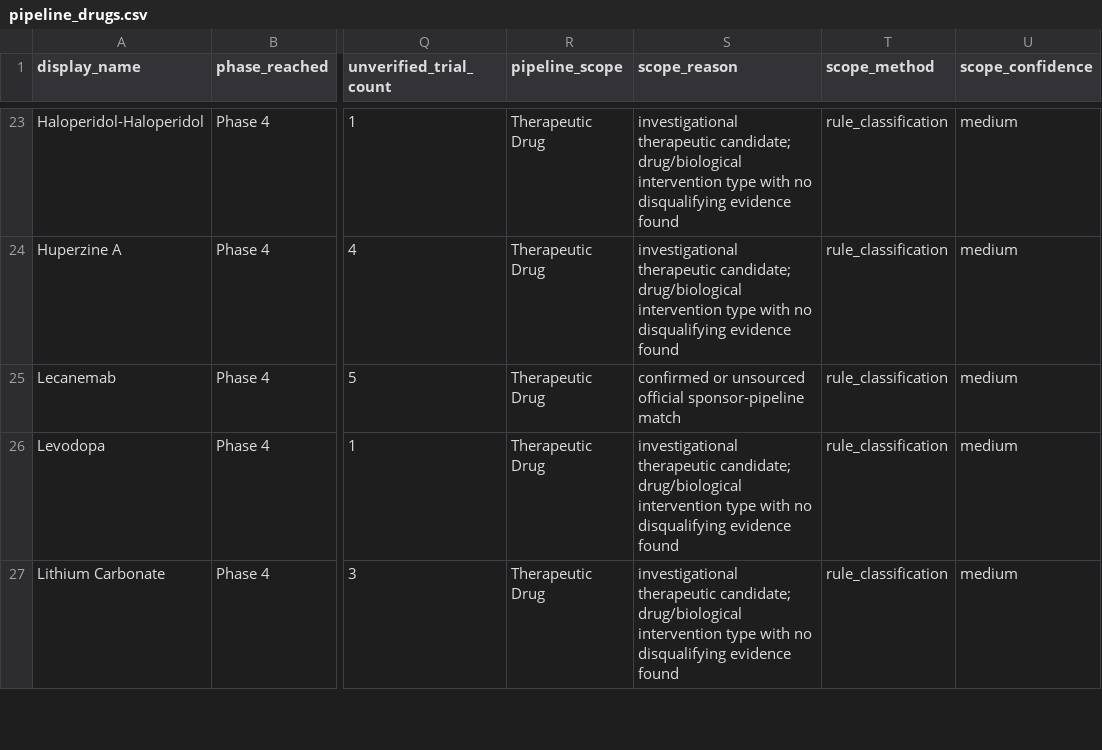
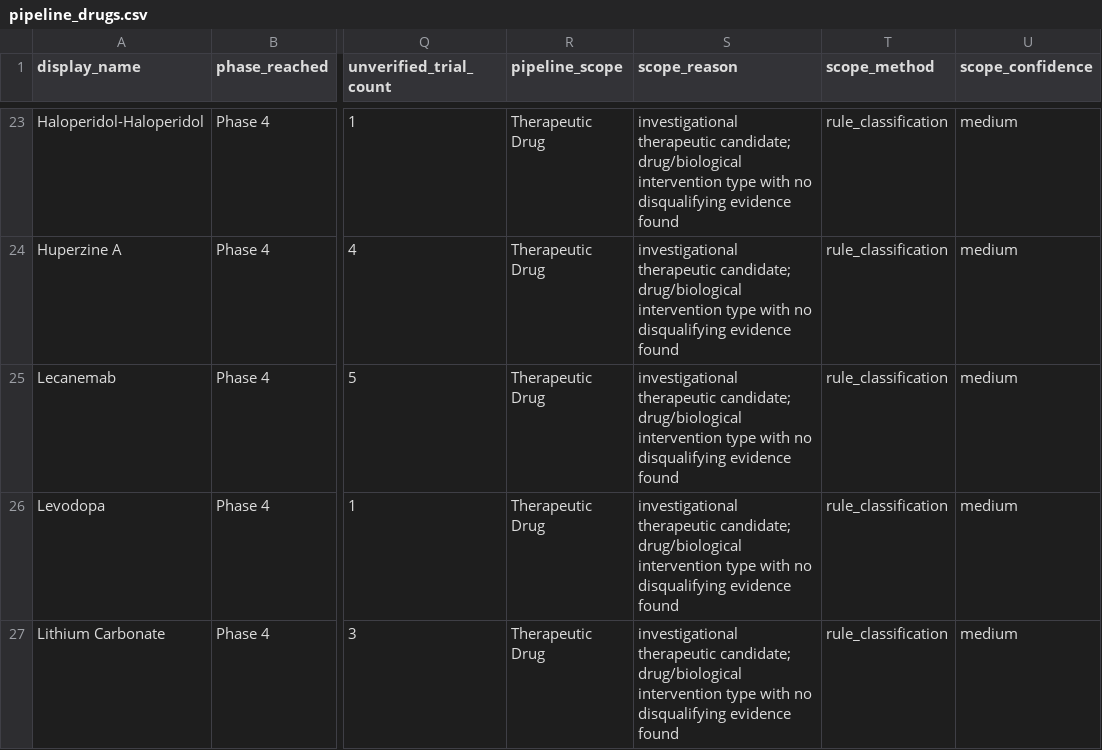
Before and after one commit to juniparkk/AriBio-Clinical-Trial-Pipeline, a CSV file: pipeline_drugs.csv, drawn as a sheet; only a part is shown, gaps mark what is left out; the diff covers the shown part only; the diff names each change by its address in the sheet, - before the commit and + after, or states it on an @@ line.

```diff
--- a/pipeline_drugs.csv
+++ b/pipeline_drugs.csv
-S25 (scope_reason): confirmed or unsourced official sponsor-pipeline match
+S25 (scope_reason): investigational therapeutic candidate; drug/biological intervention type with no disqualifying evidence found
```
Also changed, not shown: 10 edited cells elsewhere in this file, outputs/classification_gap_audit.csv, outputs/competitive_attention.csv, 7 other files.
